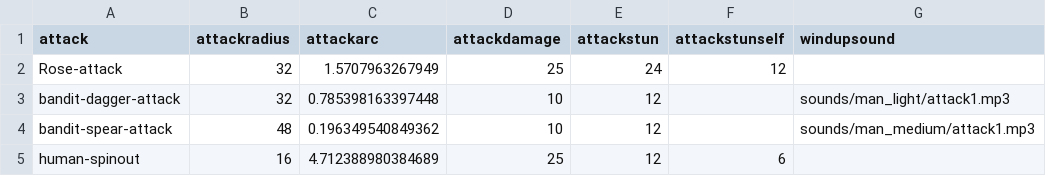
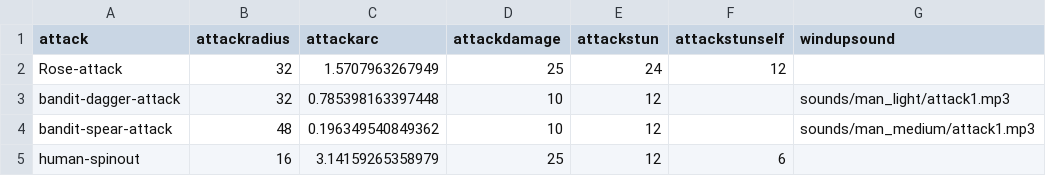
Before and after one commit to IoriBranford/dragontail, a CSV file: data/jam_attacks.csv, drawn as a sheet; only a part is shown; the diff names each change by its address in the sheet, - before the commit and + after, or states it on an @@ line.

Commit message:
Set thrown attackarc to pi, so as not to hit the thrower.

```diff
--- a/data/jam_attacks.csv
+++ b/data/jam_attacks.csv
-C5 (attackarc): 4.712388980384689
+C5 (attackarc): 3.14159265358979
```
